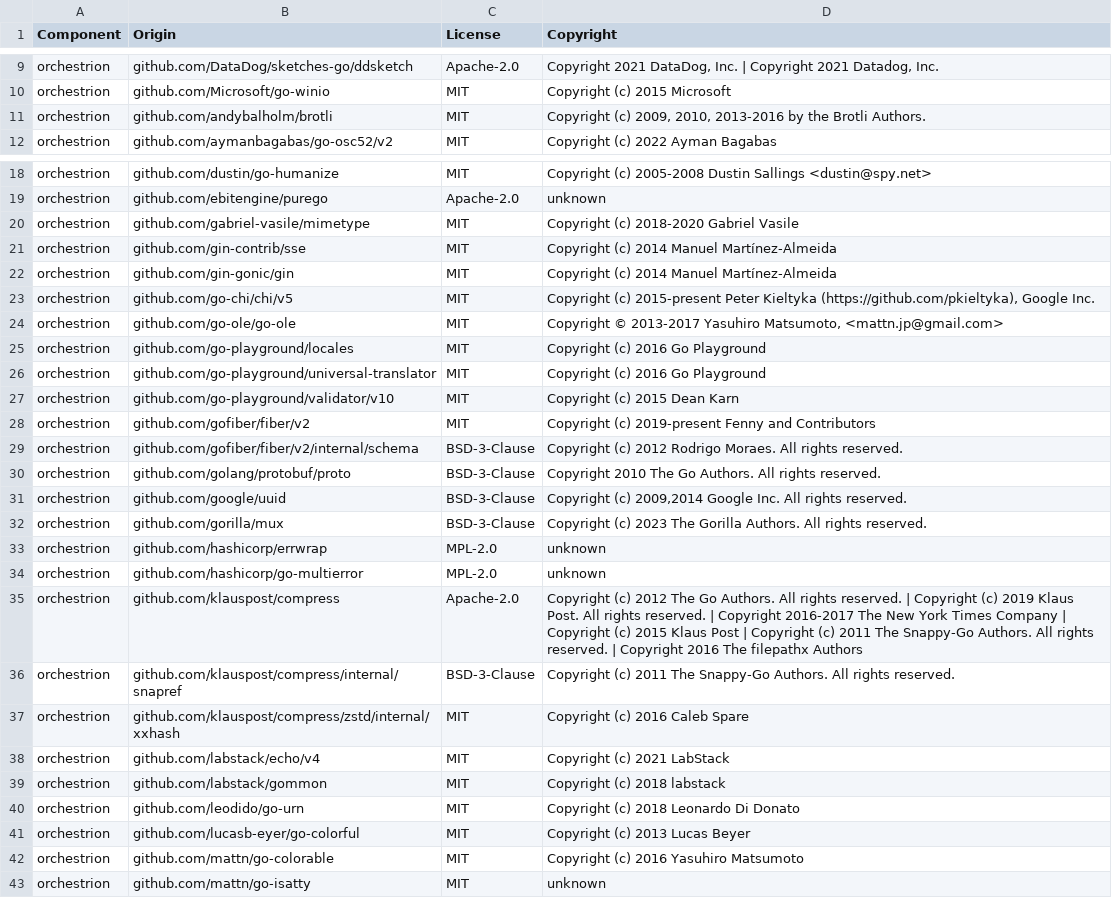
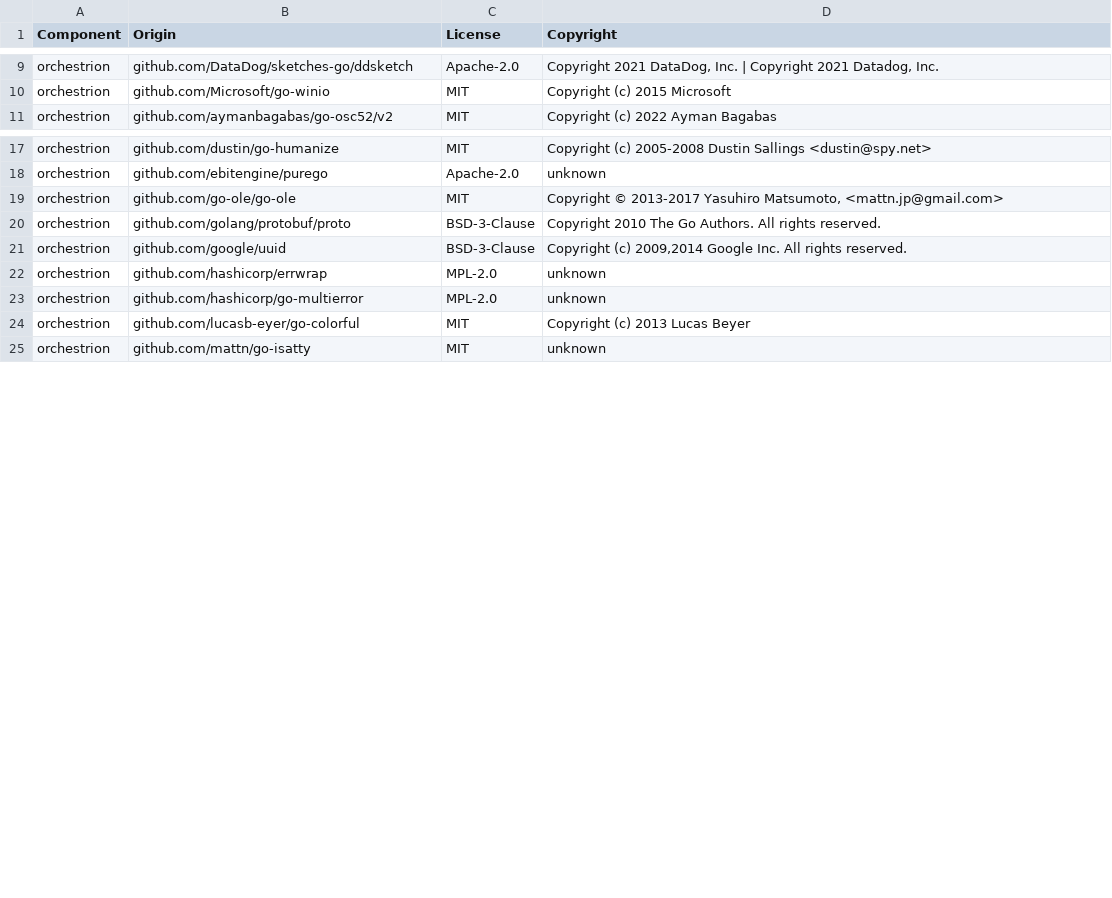
Before and after one commit to DataDog/orchestrion, a CSV file: LICENSE-3rdparty.csv, drawn as a sheet; only a part is shown, gaps mark what is left out; the diff covers the shown part only.

Commit message:
chore: clean up old leftovers (#102)
Removing a bunch of injected `//dd:` comments that actually don't add
any value, and generating a set of blank import statements into the
built-in configurations file, so that we no longer have to manually
manage the list of packages that need tracking in `go.mod`.

```diff
--- a/LICENSE-3rdparty.csv
+++ b/LICENSE-3rdparty.csv
@@ -10,3 +10,2 @@ orchestrion,github.com/DataDog/sketches-go/ddsketch,Apache-2.0,"Copyright 2021 D
 orchestrion,github.com/Microsoft/go-winio,MIT,Copyright (c) 2015 Microsoft
-orchestrion,github.com/andybalholm/brotli,MIT,"Copyright (c) 2009, 2010, 2013-2016 by the Brotli Authors."
 orchestrion,github.com/aymanbagabas/go-osc52/v2,MIT,Copyright (c) 2022 Ayman Bagabas
@@ -19,25 +18,8 @@ orchestrion,github.com/dustin/go-humanize,MIT,Copyright (c) 2005-2008  Dustin Sa
 orchestrion,github.com/ebitengine/purego,Apache-2.0,unknown
-orchestrion,github.com/gabriel-vasile/mimetype,MIT,Copyright (c) 2018-2020 Gabriel Vasile
-orchestrion,github.com/gin-contrib/sse,MIT,Copyright (c) 2014 Manuel Martínez-Almeida
-orchestrion,github.com/gin-gonic/gin,MIT,Copyright (c) 2014 Manuel Martínez-Almeida
-orchestrion,github.com/go-chi/chi/v5,MIT,"Copyright (c) 2015-present Peter Kieltyka (https://github.com/pkieltyka), Google Inc."
 orchestrion,github.com/go-ole/go-ole,MIT,"Copyright © 2013-2017 Yasuhiro Matsumoto, <mattn.jp@gmail.com>"
-orchestrion,github.com/go-playground/locales,MIT,Copyright (c) 2016 Go Playground
-orchestrion,github.com/go-playground/universal-translator,MIT,Copyright (c) 2016 Go Playground
-orchestrion,github.com/go-playground/validator/v10,MIT,Copyright (c) 2015 Dean Karn
-orchestrion,github.com/gofiber/fiber/v2,MIT,Copyright (c) 2019-present Fenny and Contributors
-orchestrion,github.com/gofiber/fiber/v2/internal/schema,BSD-3-Clause,Copyright (c) 2012 Rodrigo Moraes. All rights reserved.
 orchestrion,github.com/golang/protobuf/proto,BSD-3-Clause,Copyright 2010 The Go Authors.  All rights reserved.
 orchestrion,github.com/google/uuid,BSD-3-Clause,"Copyright (c) 2009,2014 Google Inc. All rights reserved."
-orchestrion,github.com/gorilla/mux,BSD-3-Clause,Copyright (c) 2023 The Gorilla Authors. All rights reserved.
 orchestrion,github.com/hashicorp/errwrap,MPL-2.0,unknown
 orchestrion,github.com/hashicorp/go-multierror,MPL-2.0,unknown
-orchestrion,github.com/klauspost/compress,Apache-2.0,Copyright (c) 2012 The Go Authors. All rights reserved. | Copyright (c) 2019 Klaus Post. All rights reserved. | Copyright 2016-2017 The New York Times Company | Copyright (c) 2015 Klaus Post | Copyright (c) 2011 The Snappy-Go Authors. All rights reserved. | Copyright 2016 The filepathx Authors
-orchestrion,github.com/klauspost/compress/internal/snapref,BSD-3-Clause,Copyright (c) 2011 The Snappy-Go Authors. All rights reserved.
-orchestrion,github.com/klauspost/compress/zstd/internal/xxhash,MIT,Copyright (c) 2016 Caleb Spare
-orchestrion,github.com/labstack/echo/v4,MIT,Copyright (c) 2021 LabStack
-orchestrion,github.com/labstack/gommon,MIT,Copyright (c) 2018 labstack
-orchestrion,github.com/leodido/go-urn,MIT,Copyright (c) 2018 Leonardo Di Donato
 orchestrion,github.com/lucasb-eyer/go-colorful,MIT,Copyright (c) 2013 Lucas Beyer
-orchestrion,github.com/mattn/go-colorable,MIT,Copyright (c) 2016 Yasuhiro Matsumoto
 orchestrion,github.com/mattn/go-isatty,MIT,unknown
```
Also changed, not shown: 12 removed rows elsewhere in this file, 46 other files.
